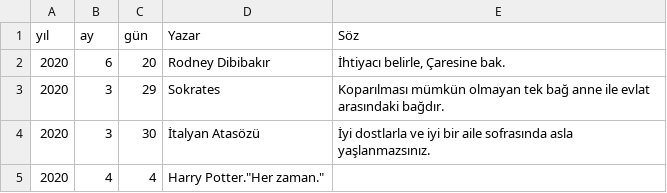
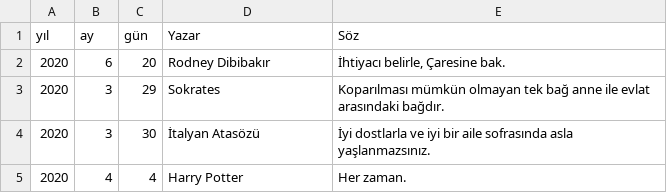
Before and after one commit to gulben01k/gunluk-soz, a CSV file: soz-listesi.csv, drawn as a sheet.

Commit message:
ayrım işareti onarıldı

```diff
--- a/soz-listesi.csv
+++ b/soz-listesi.csv
@@ -4,2 +4,2 @@ yıl,ay,gün,Yazar,Söz
 2020,3,30,İtalyan Atasözü,"İyi dostlarla ve iyi bir aile sofrasında asla yaşlanmazsınız."
-2020,4,4,Harry Potter."Her zaman."
+2020,4,4,Harry Potter,"Her zaman."
```
